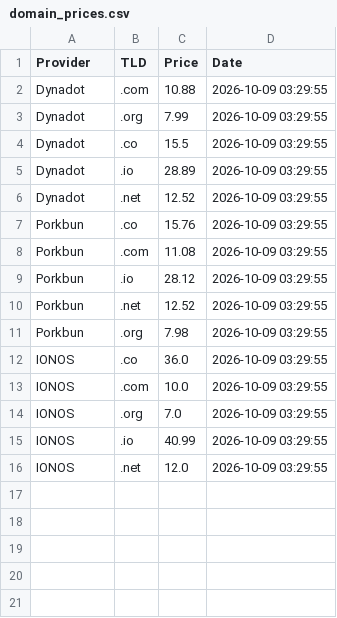
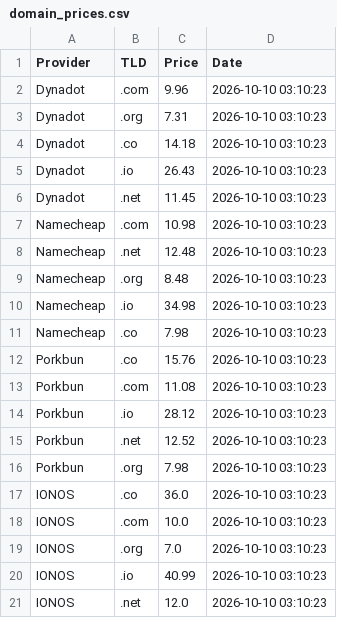
Before and after one commit to Enessceng/domain-price-monitor, a CSV file: domain_prices.csv, drawn as a sheet.

```diff
--- a/domain_prices.csv
+++ b/domain_prices.csv
@@ -1,16 +1,21 @@
 Provider,TLD,Price,Date
-Dynadot,.com,10.88,2026-10-09 03:29:55
-Dynadot,.org,7.99,2026-10-09 03:29:55
-Dynadot,.co,15.5,2026-10-09 03:29:55
-Dynadot,.io,28.89,2026-10-09 03:29:55
-Dynadot,.net,12.52,2026-10-09 03:29:55
-Porkbun,.co,15.76,2026-10-09 03:29:55
-Porkbun,.com,11.08,2026-10-09 03:29:55
-Porkbun,.io,28.12,2026-10-09 03:29:55
-Porkbun,.net,12.52,2026-10-09 03:29:55
-Porkbun,.org,7.98,2026-10-09 03:29:55
-IONOS,.co,36.0,2026-10-09 03:29:55
-IONOS,.com,10.0,2026-10-09 03:29:55
-IONOS,.org,7.0,2026-10-09 03:29:55
-IONOS,.io,40.99,2026-10-09 03:29:55
-IONOS,.net,12.0,2026-10-09 03:29:55
+Dynadot,.com,9.96,2026-10-10 03:10:23
+Dynadot,.org,7.31,2026-10-10 03:10:23
+Dynadot,.co,14.18,2026-10-10 03:10:23
+Dynadot,.io,26.43,2026-10-10 03:10:23
+Dynadot,.net,11.45,2026-10-10 03:10:23
+Namecheap,.com,10.98,2026-10-10 03:10:23
+Namecheap,.net,12.48,2026-10-10 03:10:23
+Namecheap,.org,8.48,2026-10-10 03:10:23
+Namecheap,.io,34.98,2026-10-10 03:10:23
+Namecheap,.co,7.98,2026-10-10 03:10:23
+Porkbun,.co,15.76,2026-10-10 03:10:23
+Porkbun,.com,11.08,2026-10-10 03:10:23
+Porkbun,.io,28.12,2026-10-10 03:10:23
+Porkbun,.net,12.52,2026-10-10 03:10:23
+Porkbun,.org,7.98,2026-10-10 03:10:23
+IONOS,.co,36.0,2026-10-10 03:10:23
+IONOS,.com,10.0,2026-10-10 03:10:23
+IONOS,.org,7.0,2026-10-10 03:10:23
+IONOS,.io,40.99,2026-10-10 03:10:23
+IONOS,.net,12.0,2026-10-10 03:10:23
```
